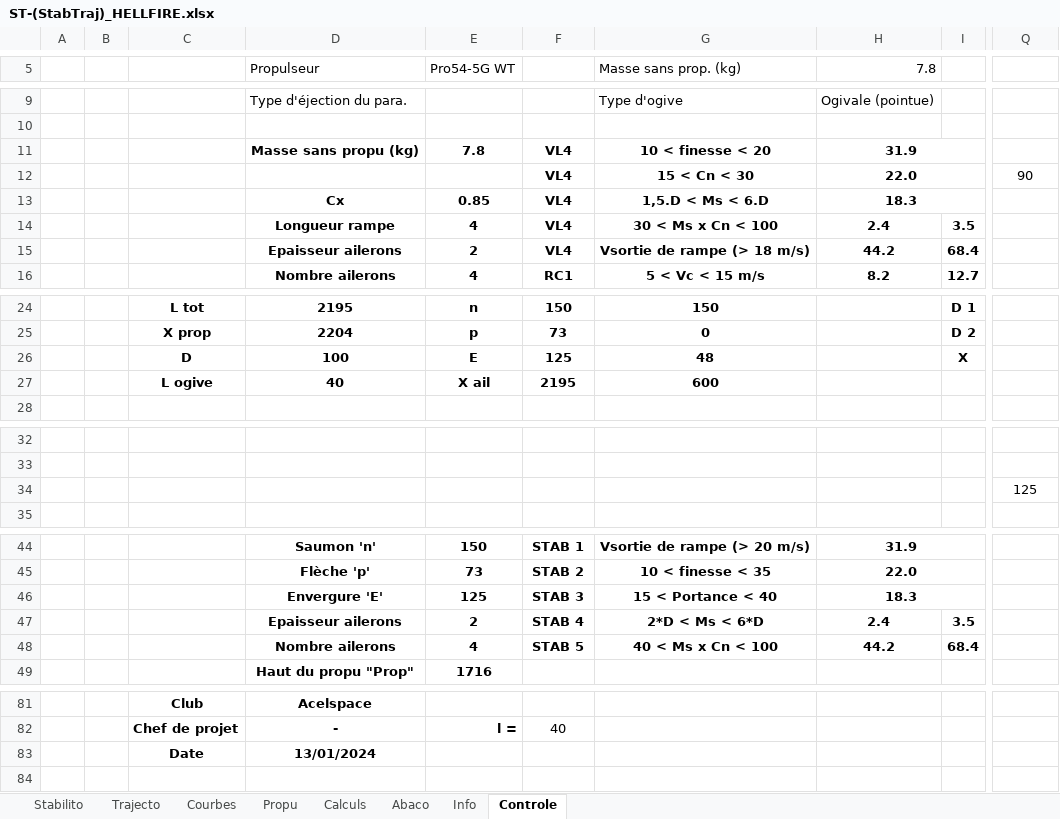
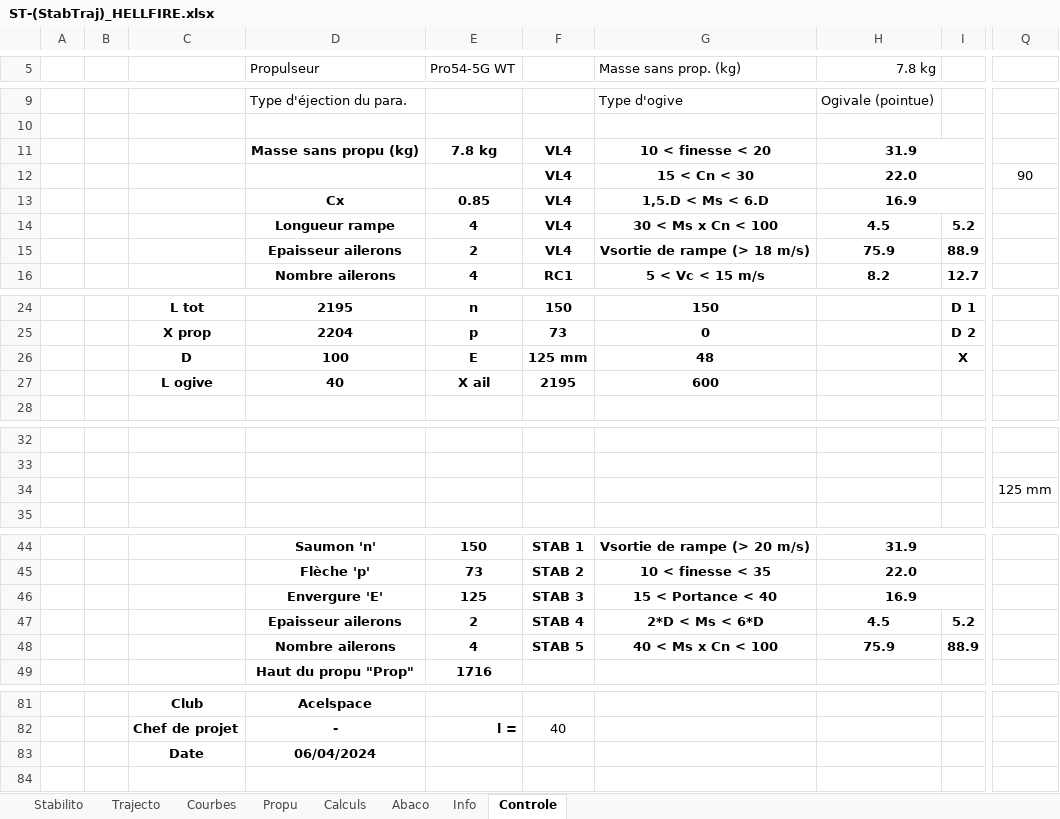
Before and after one commit to Acelspace-Projects/Hellfire, an Excel workbook: Documentation/StabTraj/ST-(StabTraj)_HELLFIRE.xlsx, sheet Controle, drawn as a sheet; only a part is shown, gaps mark what is left out; values as stored, in another font and other column widths than the file's, no borders; charts and pictures and conditional formats not drawn; the diff names each change by its address in the sheet, - before the commit and + after, or states it on an @@ line.

```diff
--- a/Documentation/StabTraj/ST-(StabTraj)_HELLFIRE.xlsx (sheet Controle)
+++ b/Documentation/StabTraj/ST-(StabTraj)_HELLFIRE.xlsx (sheet Controle)
-H5: 7.8
+H5: 7.8 kg
-E11 (Pro54-5G WT): 7.8
+E11 (Pro54-5G WT): 7.8 kg
-H13 (7.8 kg): 18.3
+H13 (7.8 kg): 16.9
-H14 (7.8 kg): 2.4
+H14 (7.8 kg): 4.5
-I14: 3.5
+I14: 5.2
-H15 (7.8 kg): 44.2
+H15 (7.8 kg): 75.9
-I15: 68.4
+I15: 88.9
-F26: 125
+F26: 125 mm
-Q34: 125
+Q34: 125 mm
-H46 (7.8 kg): 18.3
+H46 (7.8 kg): 16.9
-H47 (7.8 kg): 2.4
+H47 (7.8 kg): 4.5
-I47: 3.5
+I47: 5.2
-H48 (7.8 kg): 44.2
+H48 (7.8 kg): 75.9
-I48: 68.4
+I48: 88.9
-D83 (Propulseur): 13/01/2024
+D83 (Propulseur): 06/04/2024
```
Also changed, not shown: sheet Stabilito, sheet Trajecto, charts or pictures, 1 other file.
